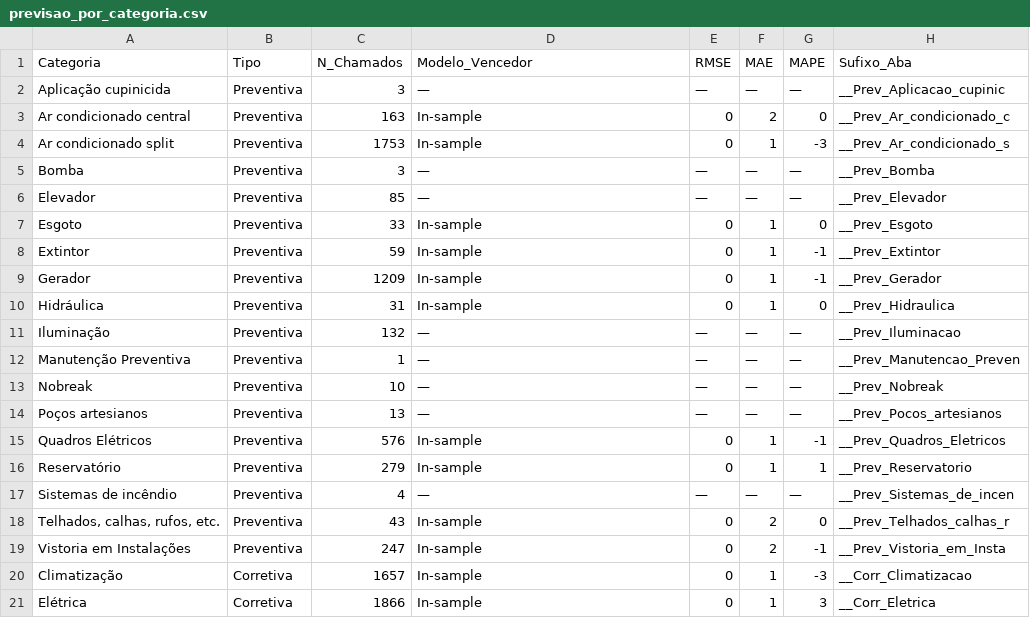
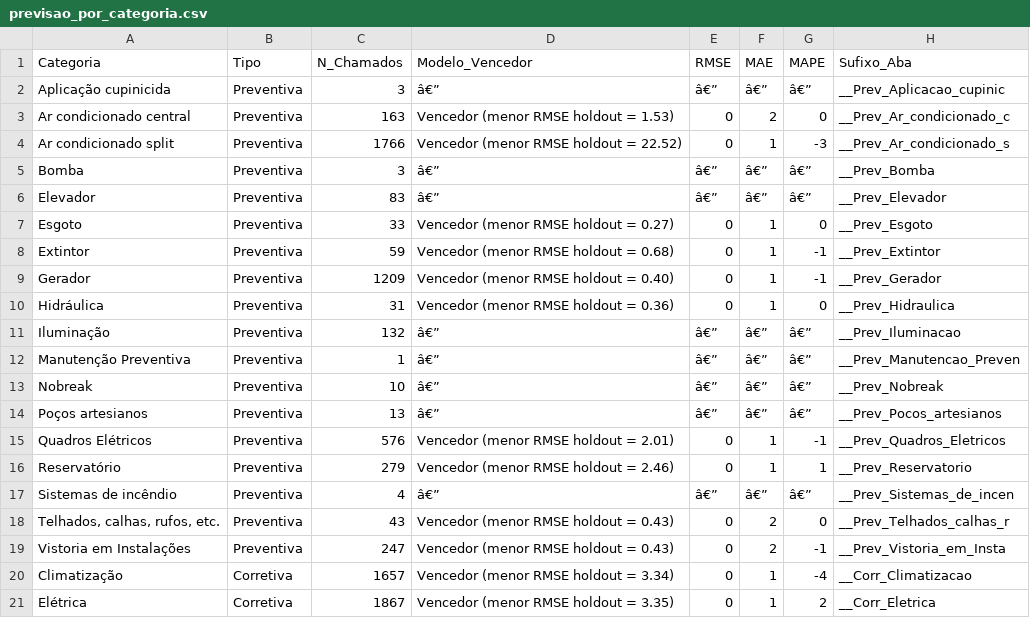
Before and after one commit to adinailson88/malha-previsao-chamados, a CSV file: dados_csv/previsao_por_categoria.csv, drawn as a sheet; only a part is shown; the diff covers the shown part only.

```diff
--- a/dados_csv/previsao_por_categoria.csv
+++ b/dados_csv/previsao_por_categoria.csv
@@ -1,21 +1,21 @@
 Categoria,Tipo,N_Chamados,Modelo_Vencedor,RMSE,MAE,MAPE,Sufixo_Aba
-Aplicação cupinicida,Preventiva,3,—,—,—,—,__Prev_Aplicacao_cupinic
-Ar condicionado central,Preventiva,163,In-sample,0,2,0,__Prev_Ar_condicionado_c
-Ar condicionado split,Preventiva,1753,In-sample,0,1,-3,__Prev_Ar_condicionado_s
-Bomba,Preventiva,3,—,—,—,—,__Prev_Bomba
-Elevador,Preventiva,85,—,—,—,—,__Prev_Elevador
-Esgoto,Preventiva,33,In-sample,0,1,0,__Prev_Esgoto
-Extintor,Preventiva,59,In-sample,0,1,-1,__Prev_Extintor
-Gerador,Preventiva,1209,In-sample,0,1,-1,__Prev_Gerador
-Hidráulica,Preventiva,31,In-sample,0,1,0,__Prev_Hidraulica
-Iluminação,Preventiva,132,—,—,—,—,__Prev_Iluminacao
-Manutenção Preventiva,Preventiva,1,—,—,—,—,__Prev_Manutencao_Preven
-Nobreak,Preventiva,10,—,—,—,—,__Prev_Nobreak
-Poços artesianos,Preventiva,13,—,—,—,—,__Prev_Pocos_artesianos
-Quadros Elétricos,Preventiva,576,In-sample,0,1,-1,__Prev_Quadros_Eletricos
-Reservatório,Preventiva,279,In-sample,0,1,1,__Prev_Reservatorio
-Sistemas de incêndio,Preventiva,4,—,—,—,—,__Prev_Sistemas_de_incen
-"Telhados, calhas, rufos, etc.",Preventiva,43,In-sample,0,2,0,__Prev_Telhados_calhas_r
-Vistoria em Instalações,Preventiva,247,In-sample,0,2,-1,__Prev_Vistoria_em_Insta
-Climatização,Corretiva,1657,In-sample,0,1,-3,__Corr_Climatizacao
-Elétrica,Corretiva,1866,In-sample,0,1,3,__Corr_Eletrica
+Aplicação cupinicida,Preventiva,3,â€”,â€”,â€”,â€”,__Prev_Aplicacao_cupinic
+Ar condicionado central,Preventiva,163,Vencedor (menor RMSE holdout = 1.53),0,2,0,__Prev_Ar_condicionado_c
+Ar condicionado split,Preventiva,1766,Vencedor (menor RMSE holdout = 22.52),0,1,-3,__Prev_Ar_condicionado_s
+Bomba,Preventiva,3,â€”,â€”,â€”,â€”,__Prev_Bomba
+Elevador,Preventiva,83,â€”,â€”,â€”,â€”,__Prev_Elevador
+Esgoto,Preventiva,33,Vencedor (menor RMSE holdout = 0.27),0,1,0,__Prev_Esgoto
+Extintor,Preventiva,59,Vencedor (menor RMSE holdout = 0.68),0,1,-1,__Prev_Extintor
+Gerador,Preventiva,1209,Vencedor (menor RMSE holdout = 0.40),0,1,-1,__Prev_Gerador
+Hidráulica,Preventiva,31,Vencedor (menor RMSE holdout = 0.36),0,1,0,__Prev_Hidraulica
+Iluminação,Preventiva,132,â€”,â€”,â€”,â€”,__Prev_Iluminacao
+Manutenção Preventiva,Preventiva,1,â€”,â€”,â€”,â€”,__Prev_Manutencao_Preven
+Nobreak,Preventiva,10,â€”,â€”,â€”,â€”,__Prev_Nobreak
+Poços artesianos,Preventiva,13,â€”,â€”,â€”,â€”,__Prev_Pocos_artesianos
+Quadros Elétricos,Preventiva,576,Vencedor (menor RMSE holdout = 2.01),0,1,-1,__Prev_Quadros_Eletricos
+Reservatório,Preventiva,279,Vencedor (menor RMSE holdout = 2.46),0,1,1,__Prev_Reservatorio
+Sistemas de incêndio,Preventiva,4,â€”,â€”,â€”,â€”,__Prev_Sistemas_de_incen
+"Telhados, calhas, rufos, etc.",Preventiva,43,Vencedor (menor RMSE holdout = 0.43),0,2,0,__Prev_Telhados_calhas_r
+Vistoria em Instalações,Preventiva,247,Vencedor (menor RMSE holdout = 0.43),0,2,-1,__Prev_Vistoria_em_Insta
+Climatização,Corretiva,1657,Vencedor (menor RMSE holdout = 3.34),0,1,-4,__Corr_Climatizacao
+Elétrica,Corretiva,1867,Vencedor (menor RMSE holdout = 3.35),0,1,2,__Corr_Eletrica
```
Also changed, not shown: 20 edited cells elsewhere in this file, dados_csv/contexto_sazonal.csv, dados_csv/previsao_crps_multicriterio.csv, 14 other files.
